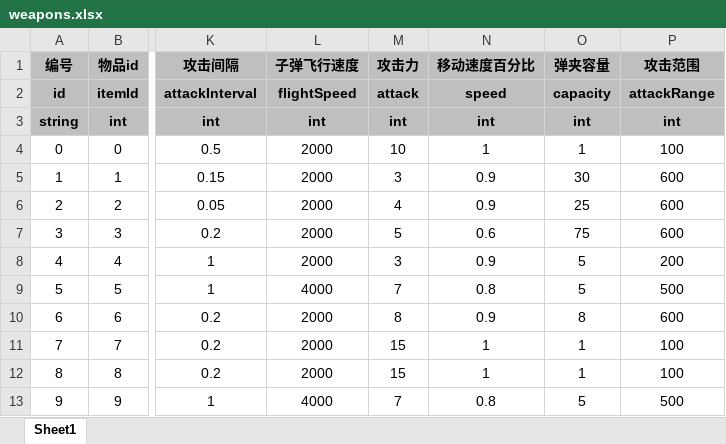
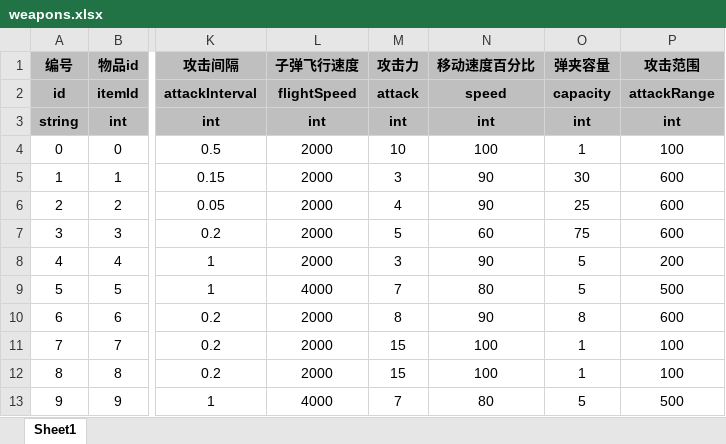
Before and after one commit to UNANSWANG/escape, an Excel workbook: excel/weapons.xlsx, sheet Sheet1, drawn as a sheet; only a part is shown, gaps mark what is left out; values as stored, in another font and other column widths than the file's, no borders; the diff names each change by its address in the sheet, - before the commit and + after, or states it on an @@ line.

```diff
--- a/excel/weapons.xlsx (sheet Sheet1)
+++ b/excel/weapons.xlsx (sheet Sheet1)
-N4 (移动速度百分比): 1
+N4 (移动速度百分比): 100
-N5:N6 (移动速度百分比): 0.9
+N5:N6 (移动速度百分比): 90
-N7 (移动速度百分比): 0.6
+N7 (移动速度百分比): 60
-N8 (移动速度百分比): 0.9
+N8 (移动速度百分比): 90
-N9 (移动速度百分比): 0.8
+N9 (移动速度百分比): 80
-N10 (移动速度百分比): 0.9
+N10 (移动速度百分比): 90
-N11:N12 (移动速度百分比): 1
+N11:N12 (移动速度百分比): 100
-N13 (移动速度百分比): 0.8
+N13 (移动速度百分比): 80
```
Also changed, not shown: excel/common.xlsx, 4 other files.
